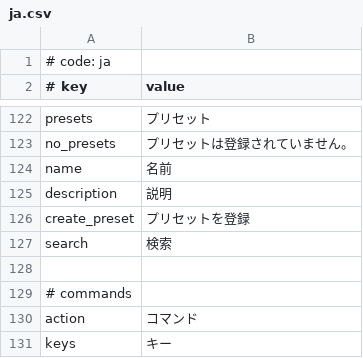
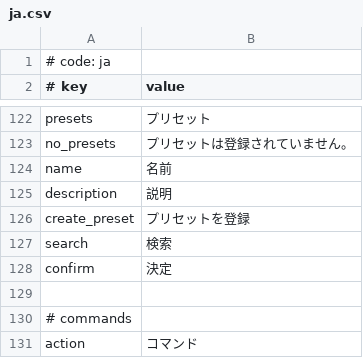
Before and after one commit to rodneykeilson/MikuMikuWorldEX, a CSV file: MikuMikuWorld/res/i18n/ja.csv, drawn as a sheet; only a part is shown, gaps mark what is left out; the shorter side is filled out with more unchanged rows; the diff names each change by its address in the sheet, - before the commit and + after, or states it on an @@ line.

```diff
--- a/MikuMikuWorld/res/i18n/ja.csv
+++ b/MikuMikuWorld/res/i18n/ja.csv
+row 128: confirm | 決定
```
Also changed, not shown: 3 other files.
